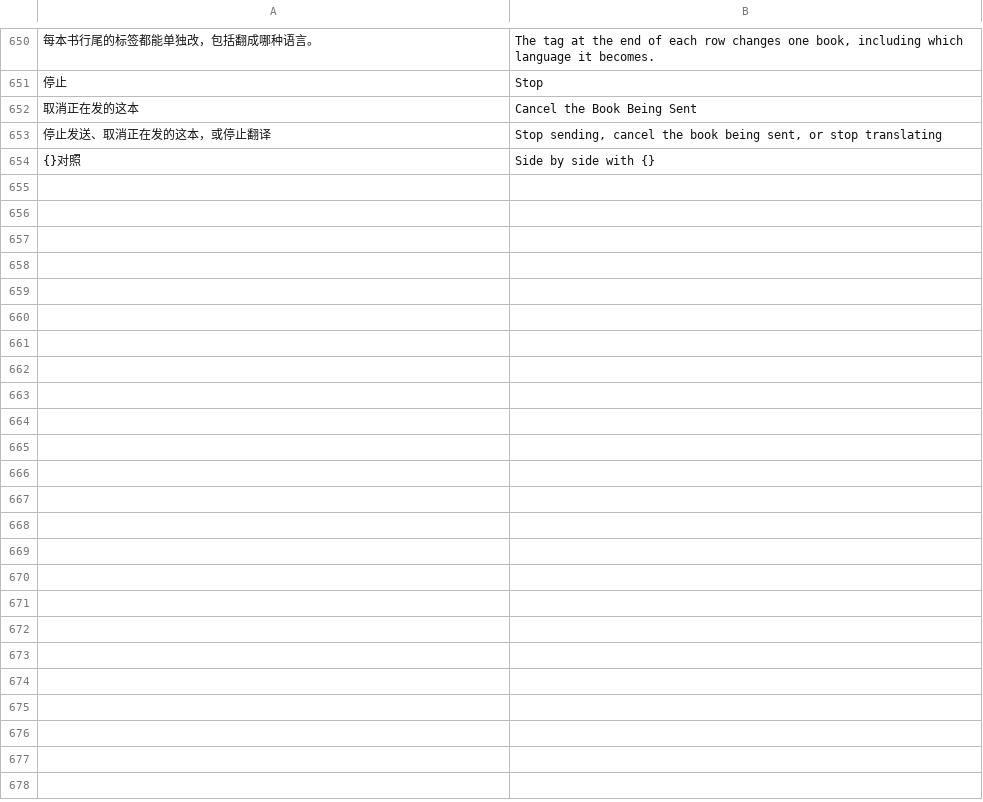
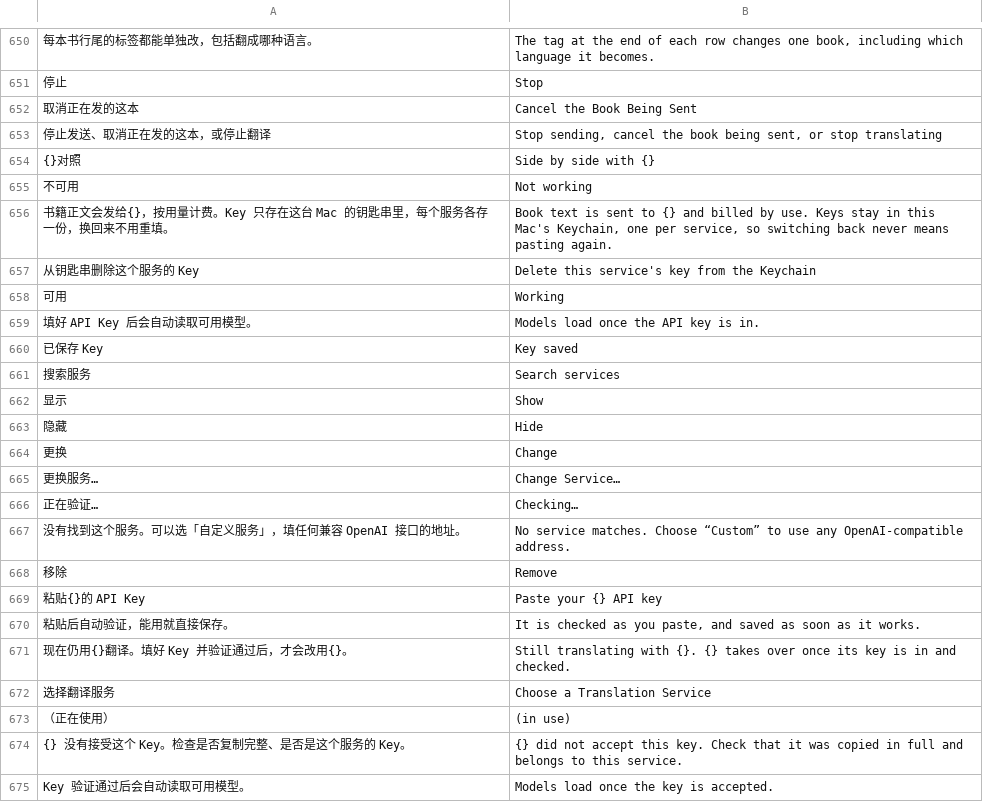
Before and after one commit to joeseesun/kindle-push-macos, a TSV file: mac-app/Assets/i18n/en.tsv, drawn as a sheet; only a part is shown, gaps mark what is left out; the diff names each change by its address in the sheet, - before the commit and + after, or states it on an @@ line.

```diff
--- a/mac-app/Assets/i18n/en.tsv
+++ b/mac-app/Assets/i18n/en.tsv
+row 655: 不可用 | Not working
+row 656: 书籍正文会发给{}，按用量计费。Key 只存在这台 Mac 的钥匙串里，每个服务各存一份，换回来不用重填。 | Book text is sent to {} and billed by use. Keys stay in this Mac's Keychain, one per service, so switching back never means pasting again.
+row 657: 从钥匙串删除这个服务的 Key | Delete this service's key from the Keychain
+row 658: 可用 | Working
+row 659: 填好 API Key 后会自动读取可用模型。 | Models load once the API key is in.
+row 660: 已保存 Key | Key saved
+row 661: 搜索服务 | Search services
+row 662: 显示 | Show
+row 663: 隐藏 | Hide
+row 664: 更换 | Change
+row 665: 更换服务… | Change Service…
+row 666: 正在验证… | Checking…
+row 667: 没有找到这个服务。可以选「自定义服务」，填任何兼容 OpenAI 接口的地址。 | No service matches. Choose “Custom” to use any OpenAI-compatible address.
+row 668: 移除 | Remove
+row 669: 粘贴{}的 API Key | Paste your {} API key
+row 670: 粘贴后自动验证，能用就直接保存。 | It is checked as you paste, and saved as soon as it works.
+row 671: 现在仍用{}翻译。填好 Key 并验证通过后，才会改用{}。 | Still translating with {}. {} takes over once its key is in and checked.
+row 672: 选择翻译服务 | Choose a Translation Service
+row 673: （正在使用） | (in use)
+row 674: {} 没有接受这个 Key。检查是否复制完整、是否是这个服务的 Key。 | {} did not accept this key. Check that it was copied in full and belongs to this service.
+row 675: Key 验证通过后会自动读取可用模型。 | Models load once the key is accepted.
```
Also changed, not shown: 5 other files.
